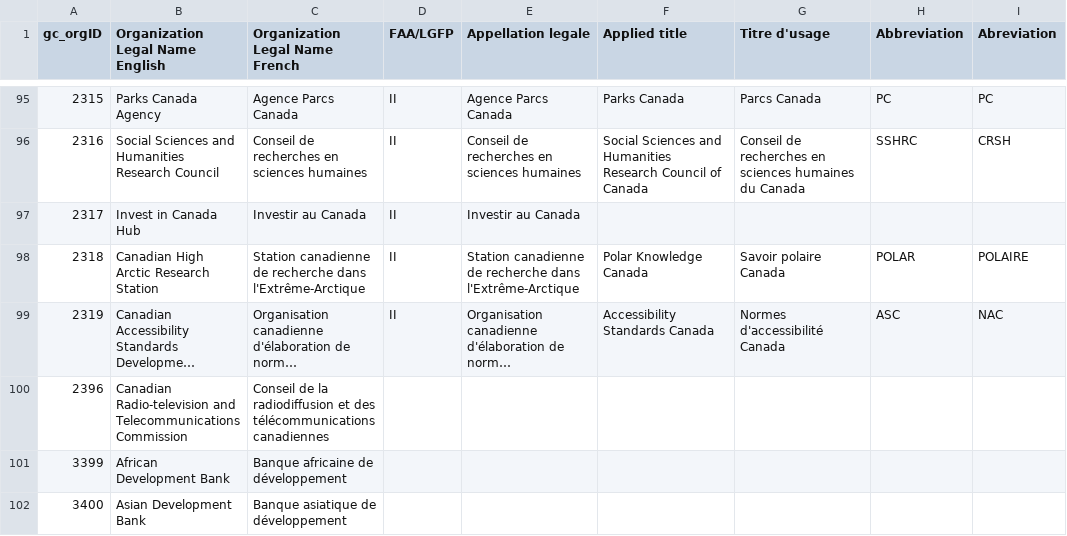
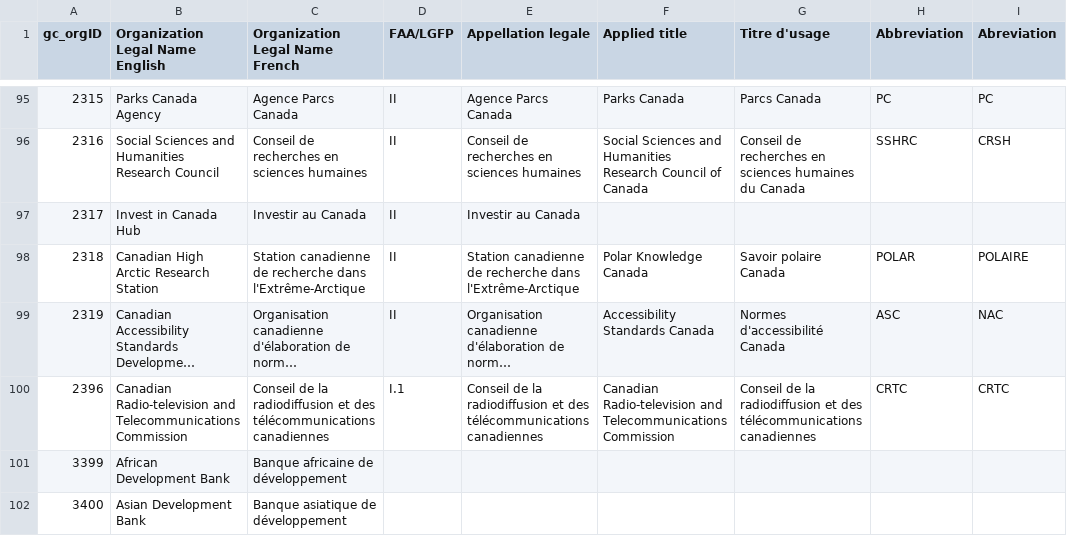
Before and after one commit to CPDI-CPDI/GCOrgName, a CSV file: Resources/create_harmonized_name.csv, drawn as a sheet; only a part is shown, gaps mark what is left out; long unchanged cells end in …; the diff names each change by its address in the sheet, - before the commit and + after, or states it on an @@ line.

```diff
--- a/Resources/create_harmonized_name.csv
+++ b/Resources/create_harmonized_name.csv
-D100 (FAA/LGFP): (empty)
+D100 (FAA/LGFP): I.1
-E100 (Appellation legale): (empty)
+E100 (Appellation legale): Conseil de la radiodiffusion et des télécommunications canadiennes
-F100 (Applied title): (empty)
+F100 (Applied title): Canadian Radio-television and Telecommunications Commission
-G100 (Titre d'usage): (empty)
+G100 (Titre d'usage): Conseil de la radiodiffusion et des télécommunications canadiennes
-H100 (Abbreviation): (empty)
+H100 (Abbreviation): CRTC
-I100 (Abreviation): (empty)
+I100 (Abreviation): CRTC
```
Also changed, not shown: Resources/lead_code_ministers.csv, Resources/lead_ministries_en.csv, 10 other files.
